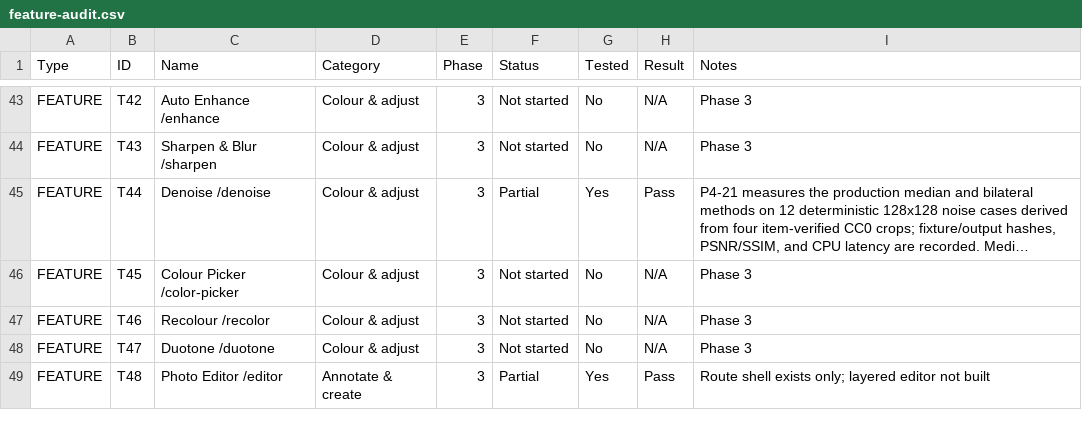
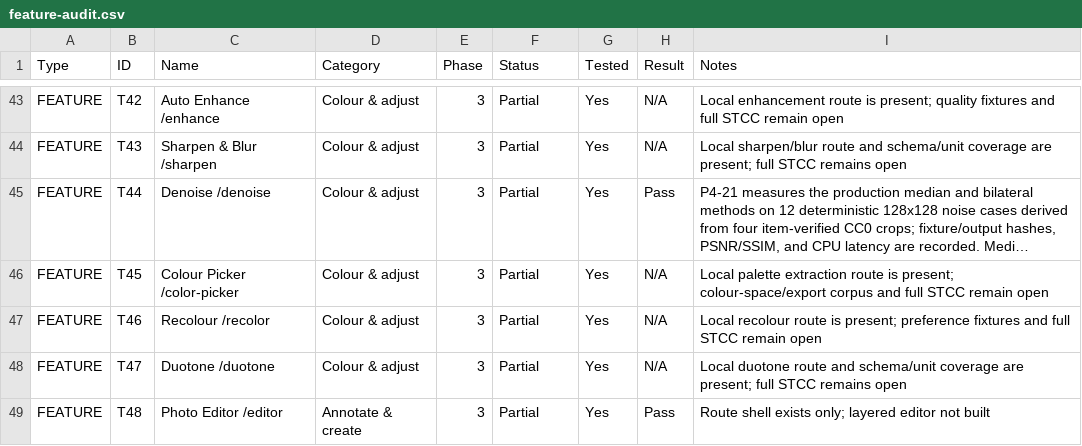
Before and after one commit to official-tisao/image.complianttools.com, a CSV file: feature-audit.csv, drawn as a sheet; only a part is shown, gaps mark what is left out; long unchanged cells end in …; the diff covers the shown part only; the diff names each change by its address in the sheet, - before the commit and + after, or states it on an @@ line.

Commit message:
feat(audit): register long-horizon route groups
Wire the implemented route subsets into localized dispatch, sitemap, engine exports, PLAN, and feature-audit with explicit partial/STCC status.

```diff
--- a/feature-audit.csv
+++ b/feature-audit.csv
-F43:F44 (Status): Not started
+F43:F44 (Status): Partial
-G43:G44 (Tested): No
+G43:G44 (Tested): Yes
-I43 (Notes): Phase 3
+I43 (Notes): Local enhancement route is present; quality fixtures and full STCC remain open
-I44 (Notes): Phase 3
+I44 (Notes): Local sharpen/blur route and schema/unit coverage are present; full STCC remains open
-F46:F48 (Status): Not started
+F46:F48 (Status): Partial
-G46:G48 (Tested): No
+G46:G48 (Tested): Yes
-I46 (Notes): Phase 3
+I46 (Notes): Local palette extraction route is present; colour-space/export corpus and full STCC remain open
-I47 (Notes): Phase 3
+I47 (Notes): Local recolour route is present; preference fixtures and full STCC remain open
-I48 (Notes): Phase 3
+I48 (Notes): Local duotone route and schema/unit coverage are present; full STCC remains open
```
Also changed, not shown: 99 edited cells elsewhere in this file, 5 other files.
